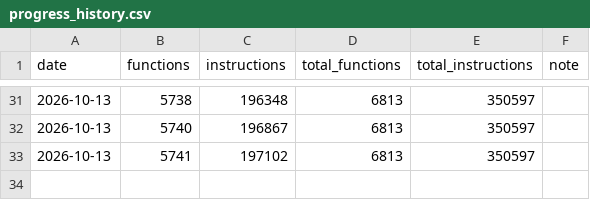
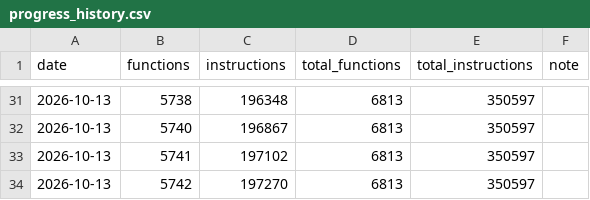
Before and after one commit to Komasia/sly2-decomp, a CSV file: config/progress_history.csv, drawn as a sheet; only a part is shown, gaps mark what is left out.

```diff
--- a/config/progress_history.csv
+++ b/config/progress_history.csv
@@ -33 +33,2 @@ date,functions,instructions,total_functions,total_instructions,note
 2026-10-13,5741,197102,6813,350597,
+2026-10-13,5742,197270,6813,350597,
```
Also changed, not shown: config/matched.csv, 10 other files.
